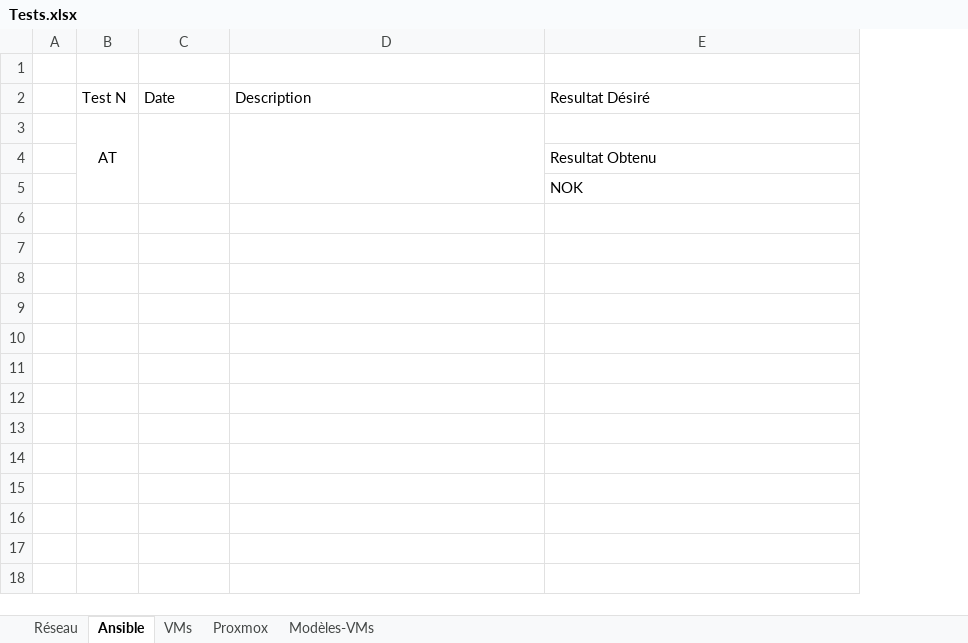
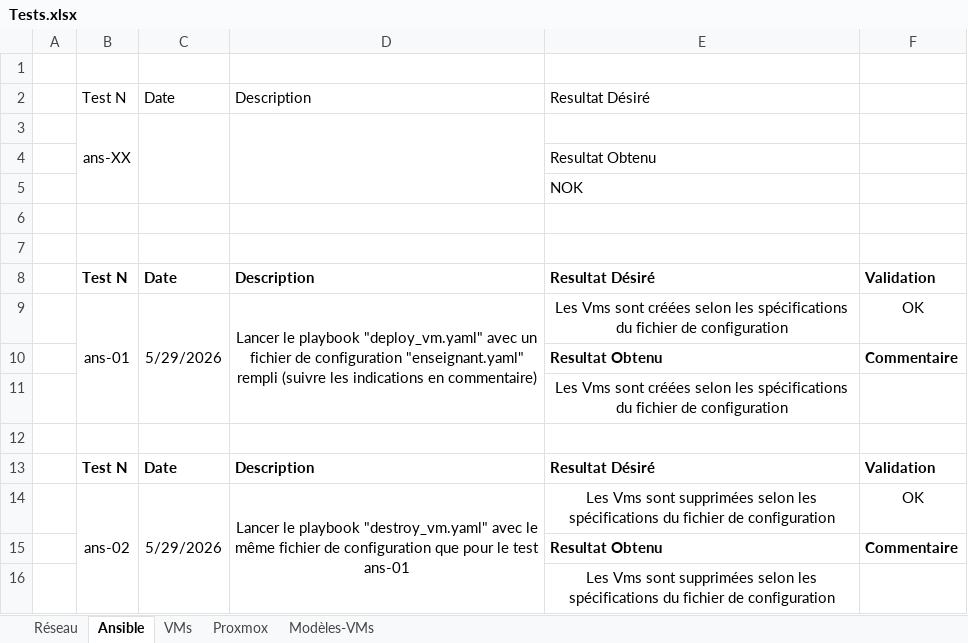
Before and after one commit to Lucielle-Voeffray/TPI-2026, an Excel workbook: Doc/Tests.xlsx, sheet Ansible, drawn as a sheet; values as stored, in another font and other column widths than the file's, no borders; conditional formats not drawn; the diff names each change by its address in the sheet, - before the commit and + after, or states it on an @@ line.

```diff
--- a/Doc/Tests.xlsx (sheet Ansible)
+++ b/Doc/Tests.xlsx (sheet Ansible)
+column F, empty
-B3: AT
+B3: ans-XX
+row 6: (empty)
+row 7: (empty)
+row 8:  | Test N | Date | Description | Resultat Désiré | Validation
+row 9:  | ans-01 | 5/29/2026 | Lancer le playbook "deploy_vm.yaml" avec un fichier de configuration "enseignant.yaml" rempli (suivre les indications en commentaire) | Les Vms sont créées selon les spécifications du fichier de configuration | OK
+row 10:  |  |  |  | Resultat Obtenu | Commentaire
+row 11:  |  |  |  | Les Vms sont créées selon les spécifications du fichier de configuration
+row 12: (empty)
+row 13:  | Test N | Date | Description | Resultat Désiré | Validation
+row 14:  | ans-02 | 5/29/2026 | Lancer le playbook "destroy_vm.yaml" avec le même fichier de configuration que pour le test ans-01 | Les Vms sont supprimées selon les spécifications du fichier de configuration | OK
+row 15:  |  |  |  | Resultat Obtenu | Commentaire
+row 16:  |  |  |  | Les Vms sont supprimées selon les spécifications du fichier de configuration
```
Also changed, not shown: sheet Modèles-VMs, sheet Proxmox, sheet Réseau, sheet VMs, Doc/157443_Voeffray_Lucielle_Protocole_tests.xlsx, Doc/2_CAND_Modele_Planning_2026.xlsx, 12 other files.
